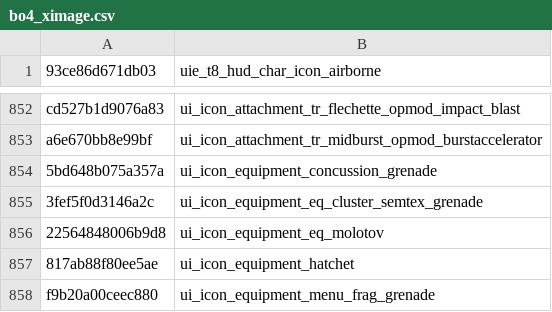
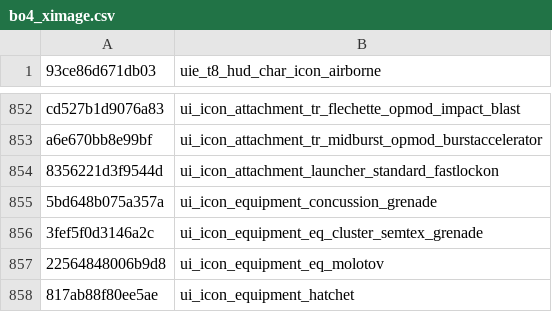
Before and after one commit to Scobalula/GreyhoundPackageIndex, a CSV file: PackageIndexSources/BO4/bo4_ximage.csv, drawn as a sheet; only a part is shown, gaps mark what is left out; the shorter side is filled out with more unchanged rows.

Commit message:
Add Fast Lock-On attachment icon (Hash verified)

```diff
--- a/PackageIndexSources/BO4/bo4_ximage.csv
+++ b/PackageIndexSources/BO4/bo4_ximage.csv
@@ -853,2 +853,3 @@ cd527b1d9076a83,ui_icon_attachment_tr_flechette_opmod_impact_blast
 a6e670bb8e99bf,ui_icon_attachment_tr_midburst_opmod_burstaccelerator
+8356221d3f9544d,ui_icon_attachment_launcher_standard_fastlockon
 5bd648b075a357a,ui_icon_equipment_concussion_grenade
```
